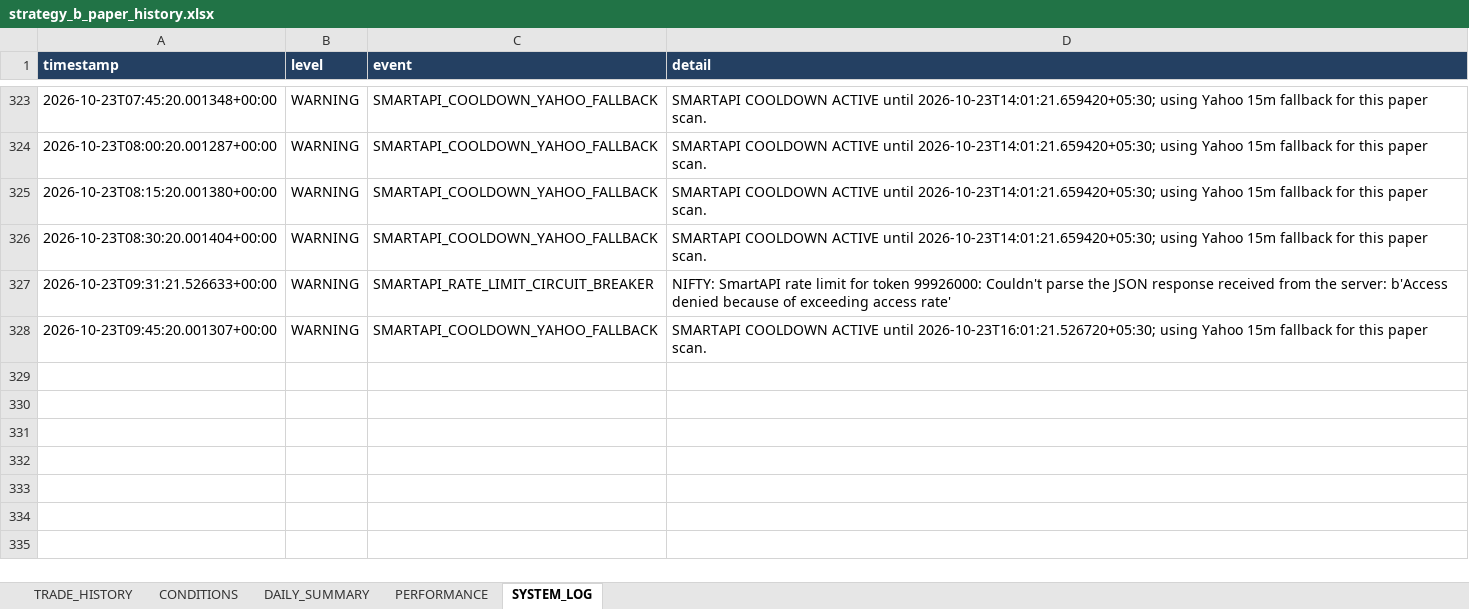
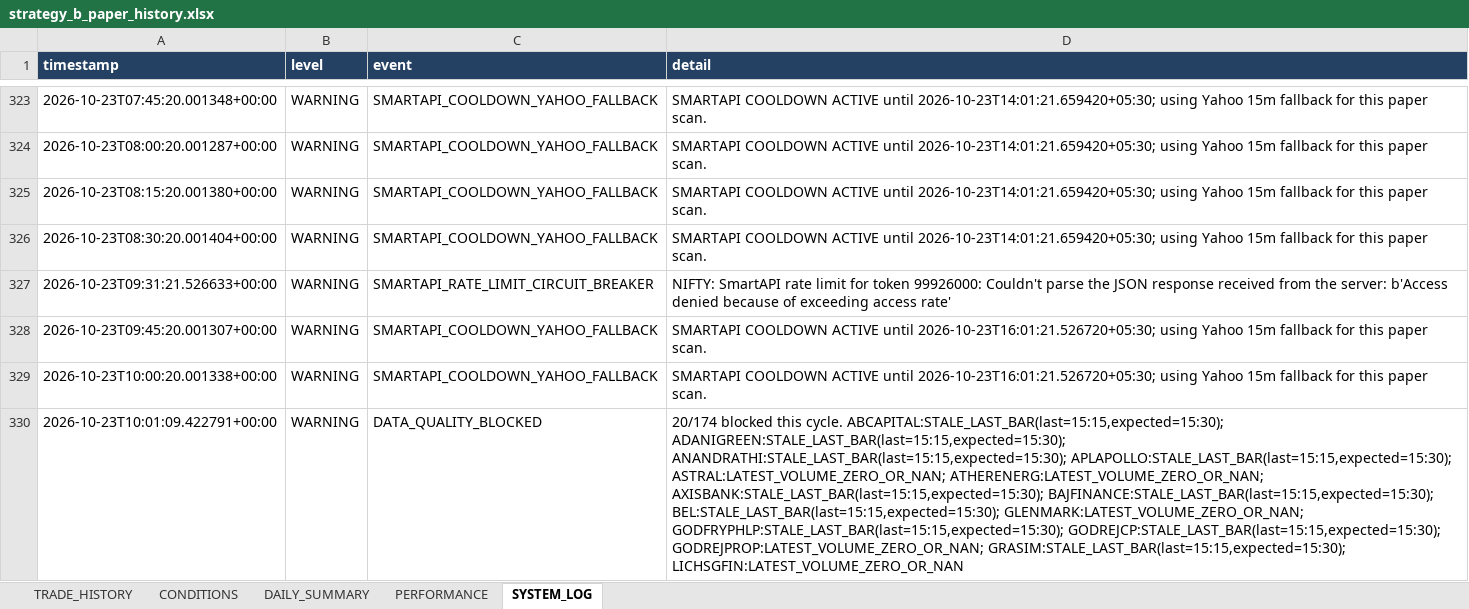
Before and after one commit to arvindpca/NIFTY-POC24-SMC5M, an Excel workbook: data/strategy_b_paper_history.xlsx, sheet SYSTEM_LOG, drawn as a sheet; only a part is shown, gaps mark what is left out; values as stored, in another font and other column widths than the file's, no borders; the diff names each change by its address in the sheet, - before the commit and + after, or states it on an @@ line.

```diff
--- a/data/strategy_b_paper_history.xlsx (sheet SYSTEM_LOG)
+++ b/data/strategy_b_paper_history.xlsx (sheet SYSTEM_LOG)
+row 329: 2026-10-23T10:00:20.001338+00:00 | WARNING | SMARTAPI_COOLDOWN_YAHOO_FALLBACK | SMARTAPI COOLDOWN ACTIVE until 2026-10-23T16:01:21.526720+05:30; using Yahoo 15m fallback for this paper scan.
+row 330: 2026-10-23T10:01:09.422791+00:00 | WARNING | DATA_QUALITY_BLOCKED | 20/174 blocked this cycle. ABCAPITAL:STALE_LAST_BAR(last=15:15,expected=15:30); ADANIGREEN:STALE_LAST_BAR(last=15:15,expected=15:30); ANANDRATHI:STALE_LAST_BAR(last=15:15,expected=15:30); APLAPOLLO:STALE_LAST_BAR(last=15:15,expected=15:30); ASTRAL:LATEST_VOLUME_ZERO_OR_NAN; ATHERENERG:LATEST_VOLUME_ZERO_OR_NAN; AXISBANK:STALE_LAST_BAR(last=15:15,expected=15:30); BAJFINANCE:STALE_LAST_BAR(last=15:15,expected=15:30); BEL:STALE_LAST_BAR(last=15:15,expected=15:30); GLENMARK:LATEST_VOLUME_ZERO_OR_NAN; GODFRYPHLP:STALE_LAST_BAR(last=15:15,expected=15:30); GODREJCP:STALE_LAST_BAR(last=15:15,expected=15:30); GODREJPROP:LATEST_VOLUME_ZERO_OR_NAN; GRASIM:STALE_LAST_BAR(last=15:15,expected=15:30); LICHSGFIN:LATEST_VOLUME_ZERO_OR_NAN
```
Also changed, not shown: sheet PERFORMANCE, 2 other files.
